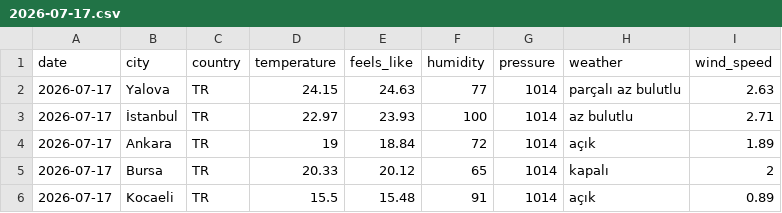
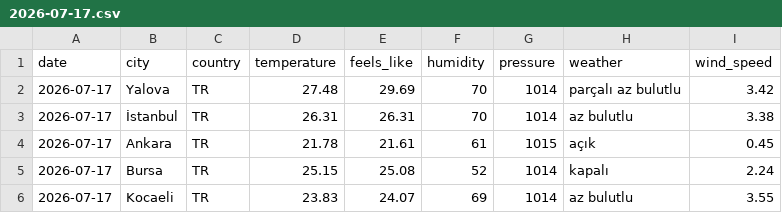
Before and after one commit to acetinkaya/turkiye-daily-open-data, a CSV file: data/weather/csv/2026-07-17.csv, drawn as a sheet.

```diff
--- a/data/weather/csv/2026-07-17.csv
+++ b/data/weather/csv/2026-07-17.csv
@@ -1,6 +1,6 @@
 date,city,country,temperature,feels_like,humidity,pressure,weather,wind_speed
-2026-07-17,Yalova,TR,24.15,24.63,77,1014,parçalı az bulutlu,2.63
-2026-07-17,İstanbul,TR,22.97,23.93,100,1014,az bulutlu,2.71
-2026-07-17,Ankara,TR,19,18.84,72,1014,açık,1.89
-2026-07-17,Bursa,TR,20.33,20.12,65,1014,kapalı,2
-2026-07-17,Kocaeli,TR,15.5,15.48,91,1014,açık,0.89
+2026-07-17,Yalova,TR,27.48,29.69,70,1014,parçalı az bulutlu,3.42
+2026-07-17,İstanbul,TR,26.31,26.31,70,1014,az bulutlu,3.38
+2026-07-17,Ankara,TR,21.78,21.61,61,1015,açık,0.45
+2026-07-17,Bursa,TR,25.15,25.08,52,1014,kapalı,2.24
+2026-07-17,Kocaeli,TR,23.83,24.07,69,1014,az bulutlu,3.55
```
Also changed, not shown: 2 other files.
